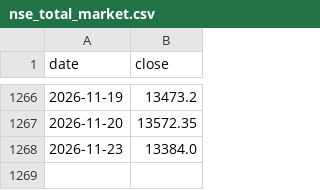
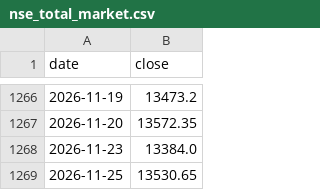
Before and after one commit to Pareshking/Paresh, a CSV file: data/nse_total_market.csv, drawn as a sheet; only a part is shown, gaps mark what is left out.

```diff
--- a/data/nse_total_market.csv
+++ b/data/nse_total_market.csv
@@ -1268 +1268,2 @@ date,close
 2026-11-23,13384.0
+2026-11-25,13530.65
```
Also changed, not shown: data/benchmark_indices.csv, data/benchmarks.csv, 5 other files.
